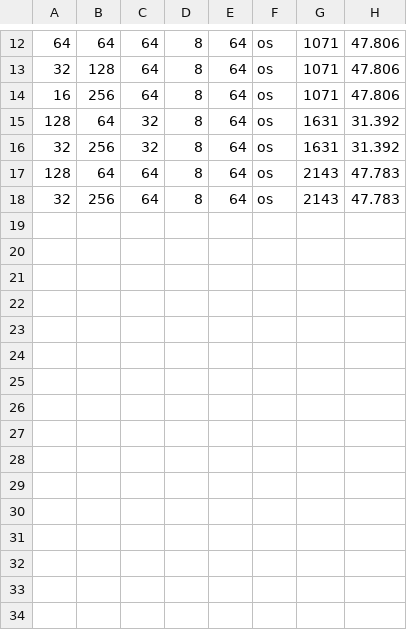
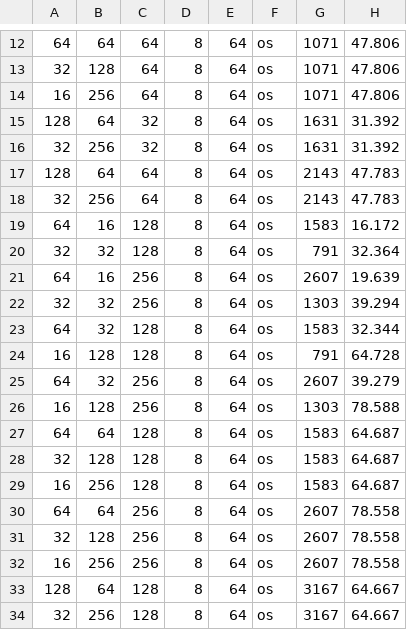
Before and after one commit to sun-lingyu/LLMCompassPlus, a CSV file: systolic_array_model/look_up_table_64_8.csv, drawn as a sheet; only a part is shown, gaps mark what is left out; the diff names each change by its address in the sheet, - before the commit and + after, or states it on an @@ line.

```diff
--- a/systolic_array_model/look_up_table_64_8.csv
+++ b/systolic_array_model/look_up_table_64_8.csv
+row 19: 64 | 16 | 128 | 8 | 64 | os | 1583 | 16.172
+row 20: 32 | 32 | 128 | 8 | 64 | os | 791 | 32.364
+row 21: 64 | 16 | 256 | 8 | 64 | os | 2607 | 19.639
+row 22: 32 | 32 | 256 | 8 | 64 | os | 1303 | 39.294
+row 23: 64 | 32 | 128 | 8 | 64 | os | 1583 | 32.344
+row 24: 16 | 128 | 128 | 8 | 64 | os | 791 | 64.728
+row 25: 64 | 32 | 256 | 8 | 64 | os | 2607 | 39.279
+row 26: 16 | 128 | 256 | 8 | 64 | os | 1303 | 78.588
+row 27: 64 | 64 | 128 | 8 | 64 | os | 1583 | 64.687
+row 28: 32 | 128 | 128 | 8 | 64 | os | 1583 | 64.687
+row 29: 16 | 256 | 128 | 8 | 64 | os | 1583 | 64.687
+row 30: 64 | 64 | 256 | 8 | 64 | os | 2607 | 78.558
+row 31: 32 | 128 | 256 | 8 | 64 | os | 2607 | 78.558
+row 32: 16 | 256 | 256 | 8 | 64 | os | 2607 | 78.558
+row 33: 128 | 64 | 128 | 8 | 64 | os | 3167 | 64.667
+row 34: 32 | 256 | 128 | 8 | 64 | os | 3167 | 64.667
```
Also changed, not shown: 9 other files.
